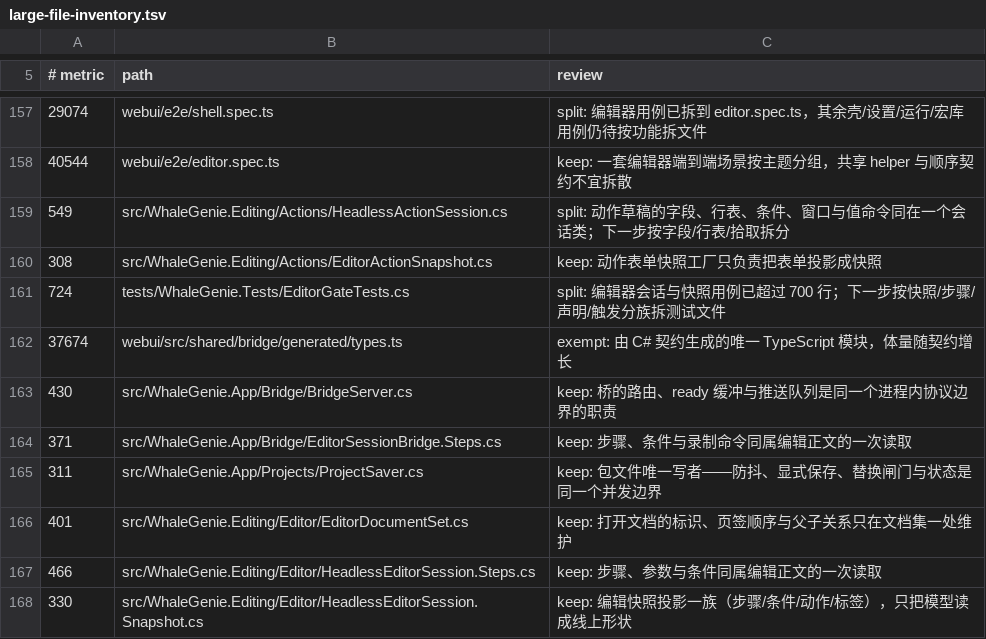
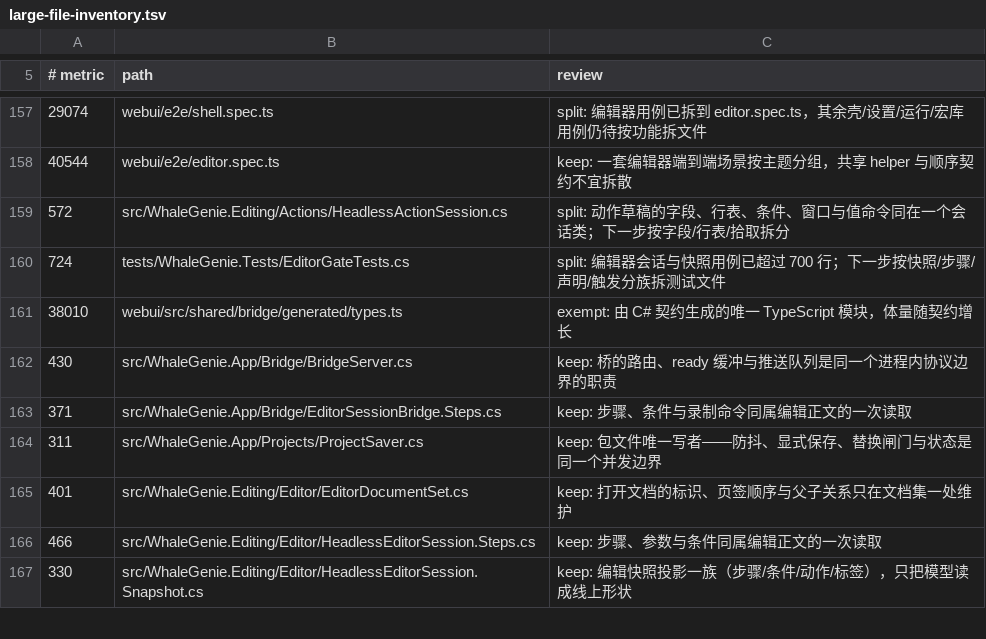
Before and after one commit to ilpoint/WhaleGenie, a TSV file: .githooks/large-file-inventory.tsv, drawn as a sheet; only a part is shown, gaps mark what is left out.

Commit message:
feat: 行的载荷带上值形状
区域、图片与调用参数的快照带 EditorValuePartSnapshot；rowCell 与 callArgument 命令可回传 parts，会话按形状写入而不是从显示行重建。网页的行单元格改用带 text/parts 的记录，mock 与生成的 TS 同步。补一条名字经 rowCell 仍为 VariableNode 的用例。

```diff
--- a/.githooks/large-file-inventory.tsv
+++ b/.githooks/large-file-inventory.tsv
@@ -158,6 +158,5 @@
 40544	webui/e2e/editor.spec.ts	keep: 一套编辑器端到端场景按主题分组，共享 helper 与顺序契约不宜拆散
-549	src/WhaleGenie.Editing/Actions/HeadlessActionSession.cs	split: 动作草稿的字段、行表、条件、窗口与值命令同在一个会话类；下一步按字段/行表/拾取拆分
-308	src/WhaleGenie.Editing/Actions/EditorActionSnapshot.cs	keep: 动作表单快照工厂只负责把表单投影成快照
+572	src/WhaleGenie.Editing/Actions/HeadlessActionSession.cs	split: 动作草稿的字段、行表、条件、窗口与值命令同在一个会话类；下一步按字段/行表/拾取拆分
 724	tests/WhaleGenie.Tests/EditorGateTests.cs	split: 编辑器会话与快照用例已超过 700 行；下一步按快照/步骤/声明/触发分族拆测试文件
-37674	webui/src/shared/bridge/generated/types.ts	exempt: 由 C# 契约生成的唯一 TypeScript 模块，体量随契约增长
+38010	webui/src/shared/bridge/generated/types.ts	exempt: 由 C# 契约生成的唯一 TypeScript 模块，体量随契约增长
 430	src/WhaleGenie.App/Bridge/BridgeServer.cs	keep: 桥的路由、ready 缓冲与推送队列是同一个进程内协议边界的职责
```
Also changed, not shown: 10 other files.
